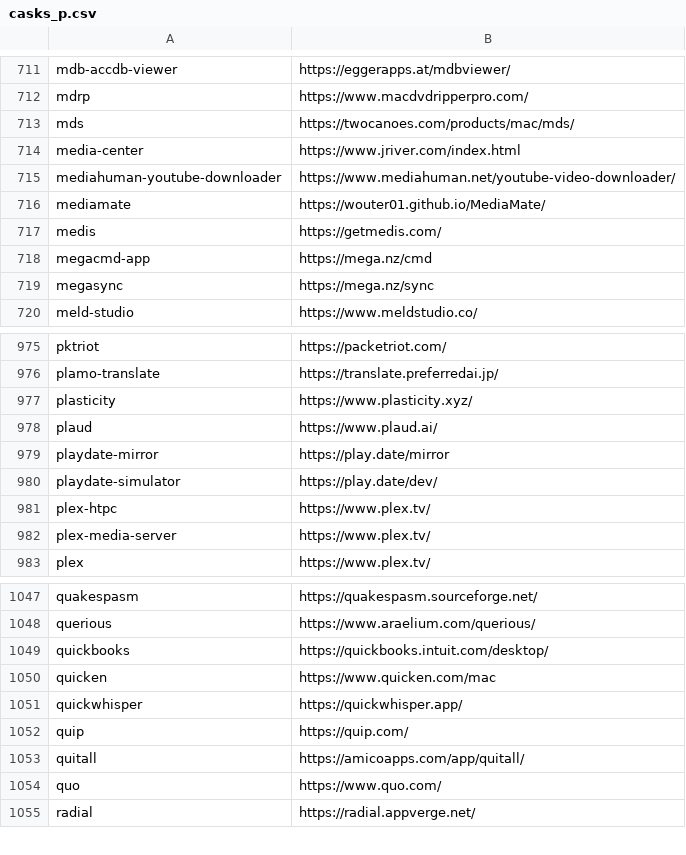
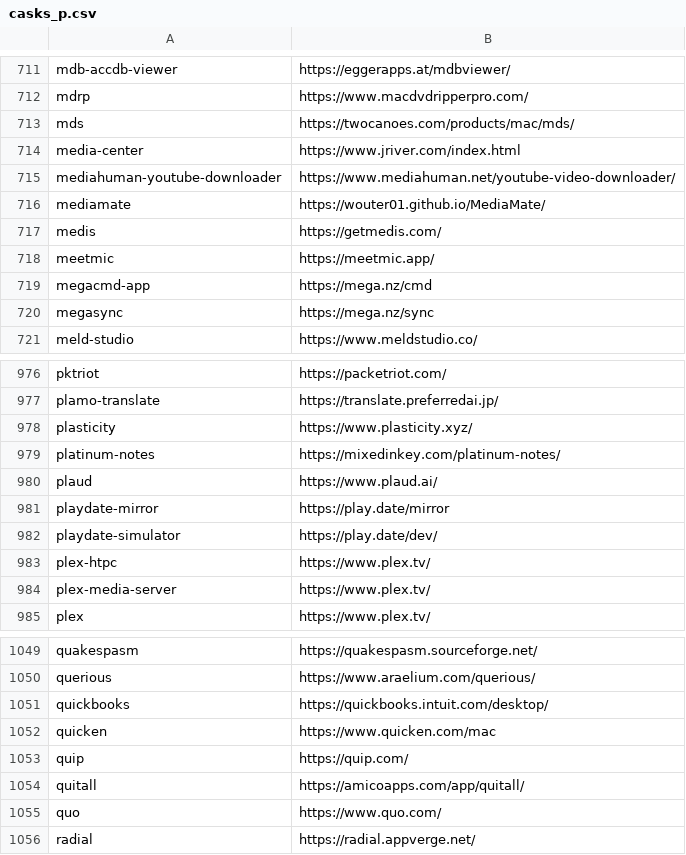
Before and after one commit to tinhkyaw/tinhkyaw, a CSV file: lists/casks_p.csv, drawn as a sheet; only a part is shown, gaps mark what is left out; removed rows and columns are numbered as before the commit, all else as after; the diff names each change by its address in the sheet, - before the commit and + after, or states it on an @@ line.

```diff
--- a/lists/casks_p.csv
+++ b/lists/casks_p.csv
+row 718: meetmic | https://meetmic.app/
+row 979: platinum-notes | https://mixedinkey.com/platinum-notes/
-row 1051: quickwhisper | https://quickwhisper.app/
```
Also changed, not shown: lists/casks.csv, 2 other files.
